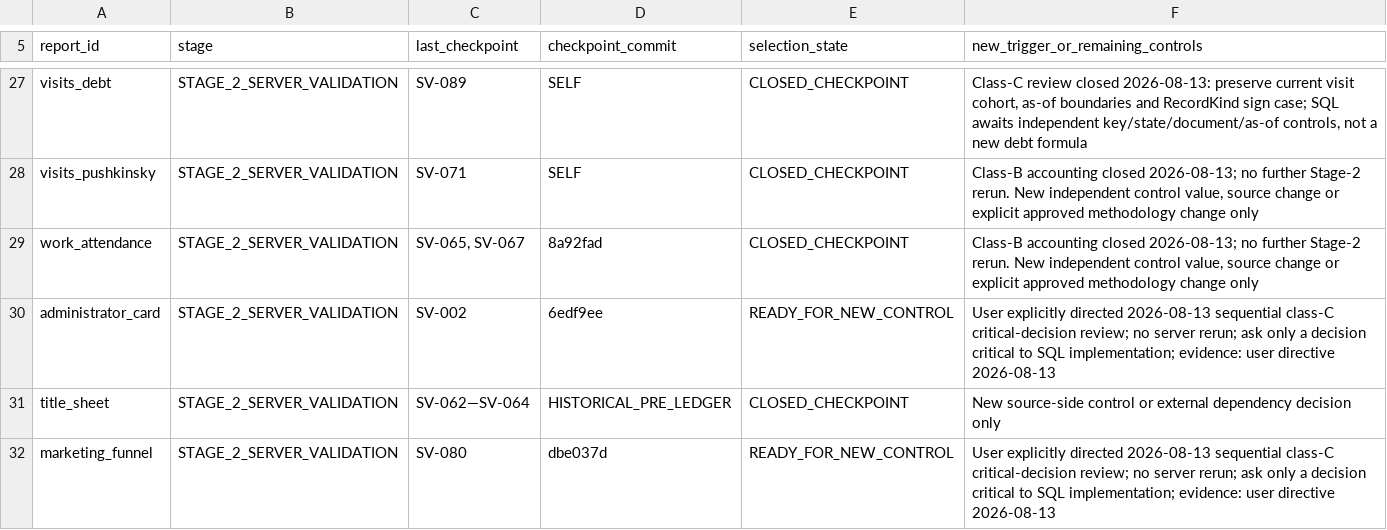
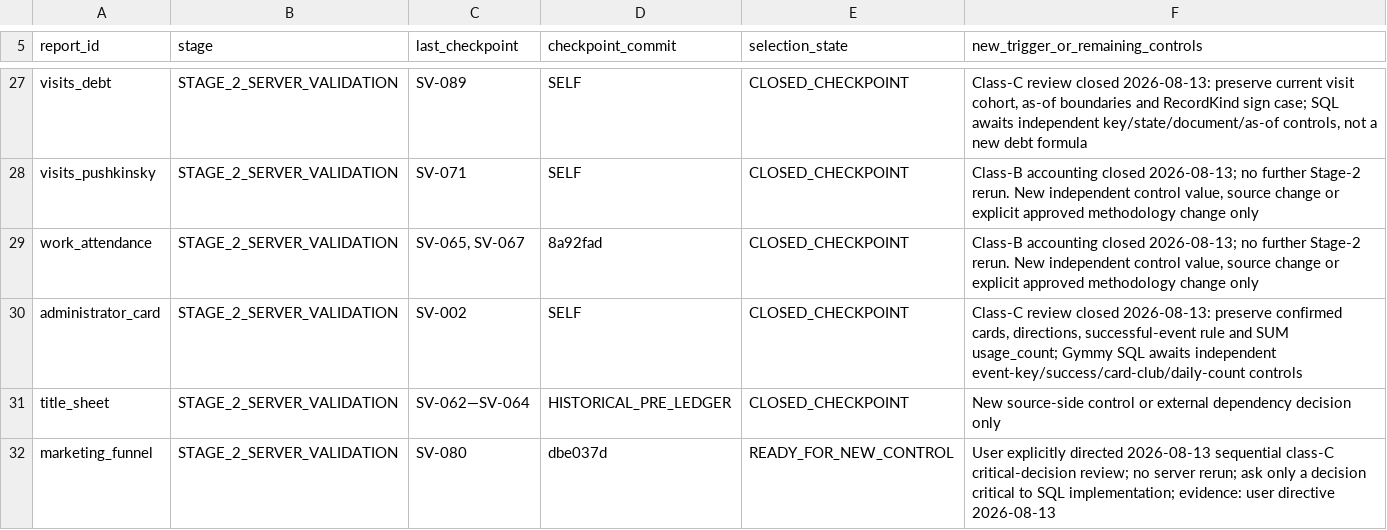
Before and after one commit to ilvkalinin/1c_to_powerBi, a TSV file: .agents/report_checkpoint_ledger.tsv, drawn as a sheet; only a part is shown, gaps mark what is left out.

```diff
--- a/.agents/report_checkpoint_ledger.tsv
+++ b/.agents/report_checkpoint_ledger.tsv
@@ -29,3 +29,3 @@ visits_pushkinsky	STAGE_2_SERVER_VALIDATION	SV-071	SELF	CLOSED_CHECKPOINT	Class-
 work_attendance	STAGE_2_SERVER_VALIDATION	SV-065, SV-067	8a92fad	CLOSED_CHECKPOINT	Class-B accounting closed 2026-08-13; no further Stage-2 rerun. New independent control value, source change or explicit approved methodology change only
-administrator_card	STAGE_2_SERVER_VALIDATION	SV-002	6edf9ee	READY_FOR_NEW_CONTROL	User explicitly directed 2026-08-13 sequential class-C critical-decision review; no server rerun; ask only a decision critical to SQL implementation; evidence: user directive 2026-08-13
+administrator_card	STAGE_2_SERVER_VALIDATION	SV-002	SELF	CLOSED_CHECKPOINT	Class-C review closed 2026-08-13: preserve confirmed cards, directions, successful-event rule and SUM usage_count; Gymmy SQL awaits independent event-key/success/card-club/daily-count controls
 title_sheet	STAGE_2_SERVER_VALIDATION	SV-062—SV-064	HISTORICAL_PRE_LEDGER	CLOSED_CHECKPOINT	New source-side control or external dependency decision only
```
Also changed, not shown: .agents/active_package.tsv, 2 other files.
